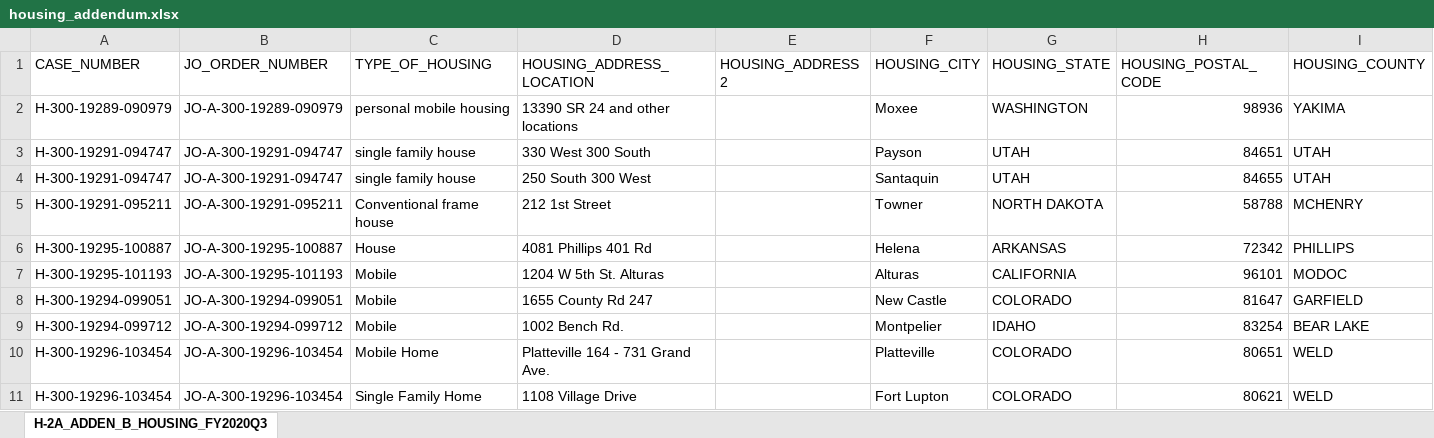
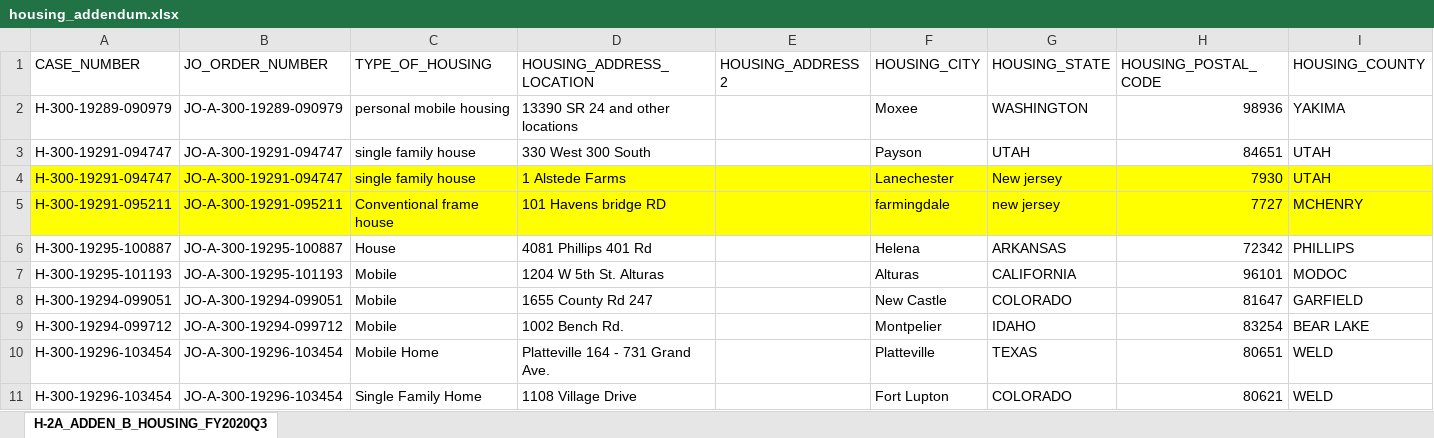
Before and after one commit to TRLegalAid/trla-H2Data-backend, an Excel workbook: excel_files/housing_addendum.xlsx, sheet H-2A_ADDEN_B_HOUSING_FY2020Q3, drawn as a sheet; only a part is shown; values as stored, in another font and other column widths than the file's, no borders; the diff covers the shown part only; the diff names each change by its address in the sheet, - before the commit and + after, or states it on an @@ line.

```diff
--- a/excel_files/housing_addendum.xlsx (sheet H-2A_ADDEN_B_HOUSING_FY2020Q3)
+++ b/excel_files/housing_addendum.xlsx (sheet H-2A_ADDEN_B_HOUSING_FY2020Q3)
-A4:I5 fill: none
+A4:I5 fill: #FFFF00
-D4 (HOUSING_ADDRESS_LOCATION): 250 South 300 West
+D4 (HOUSING_ADDRESS_LOCATION): 1 Alstede Farms
-F4 (HOUSING_CITY): Santaquin
+F4 (HOUSING_CITY): Lanechester
-G4 (HOUSING_STATE): UTAH
+G4 (HOUSING_STATE): New jersey
-H4 (HOUSING_POSTAL_CODE): 84655
+H4 (HOUSING_POSTAL_CODE): 7930
-D5 (HOUSING_ADDRESS_LOCATION): 212 1st Street
+D5 (HOUSING_ADDRESS_LOCATION): 101 Havens bridge RD
-F5 (HOUSING_CITY): Towner
+F5 (HOUSING_CITY): farmingdale
-G5 (HOUSING_STATE): NORTH DAKOTA
+G5 (HOUSING_STATE): new jersey
-H5 (HOUSING_POSTAL_CODE): 58788
+H5 (HOUSING_POSTAL_CODE): 7727
-G10 (HOUSING_STATE): COLORADO
+G10 (HOUSING_STATE): TEXAS
```
Also changed, not shown: cell formats elsewhere in this sheet, excel_files/dol_data.xlsx, 10 other files.
